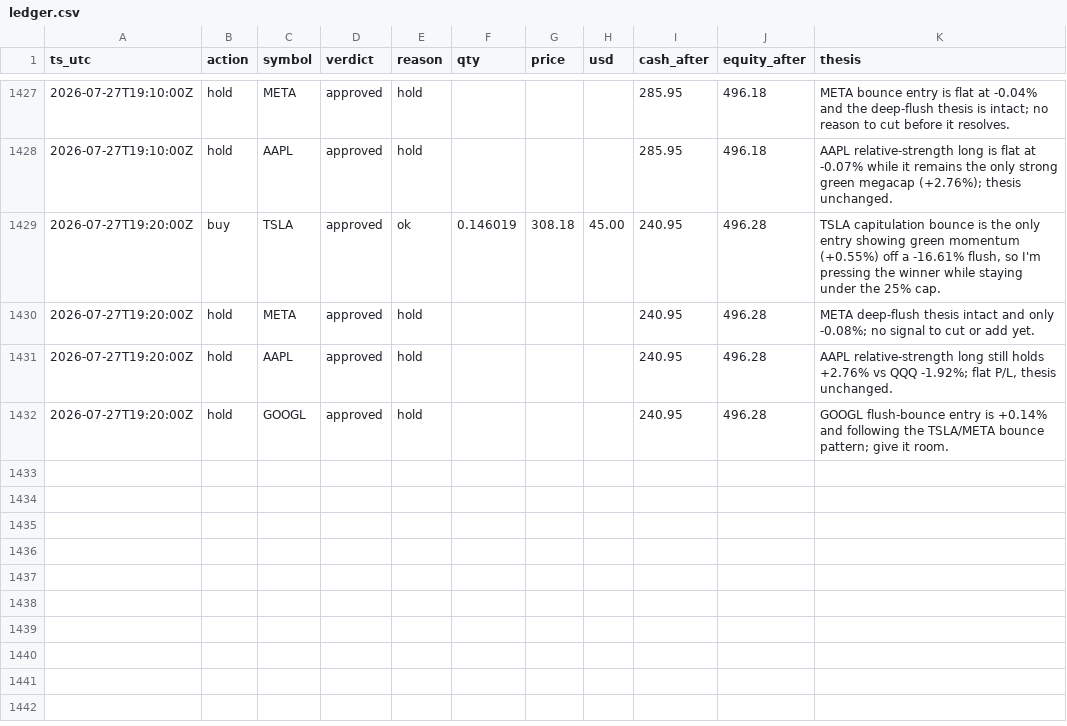
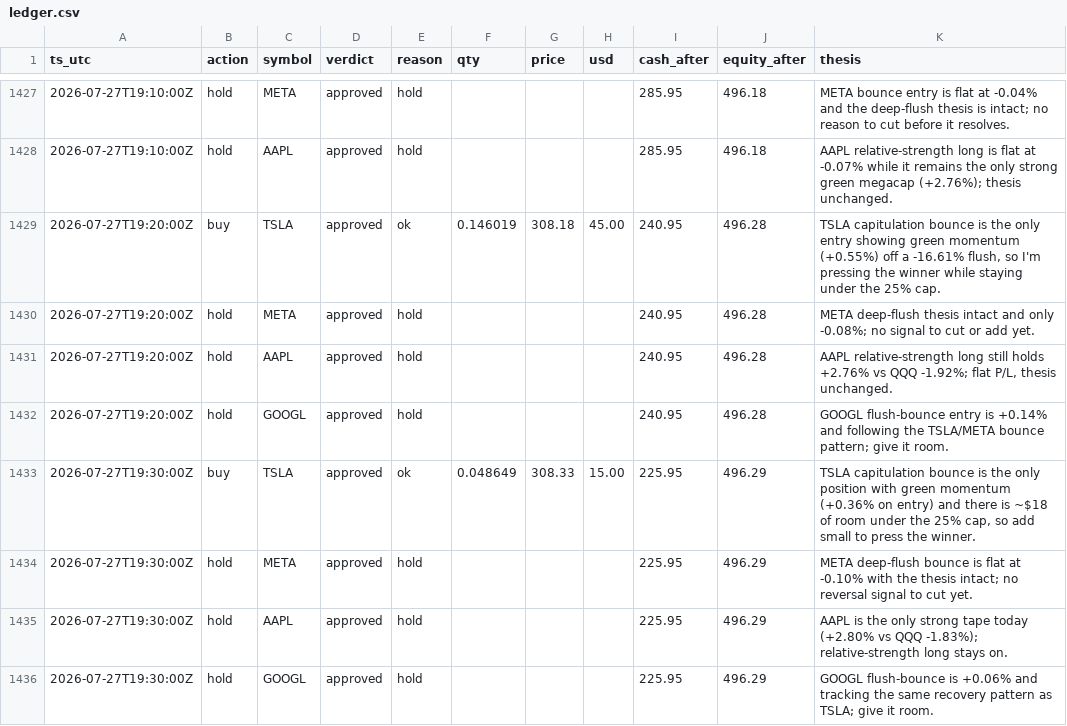
Before and after one commit to JonDipilato/ai-trading-battle, a CSV file: data/scalper/ledger.csv, drawn as a sheet; only a part is shown, gaps mark what is left out.

Commit message:
data: sync 2026-07-27T19:32:00Z

```diff
--- a/data/scalper/ledger.csv
+++ b/data/scalper/ledger.csv
@@ -1432 +1432,5 @@ ts_utc,action,symbol,verdict,reason,qty,price,usd,cash_after,equity_after,thesis
 2026-07-27T19:20:00Z,hold,GOOGL,approved,hold,,,,240.95,496.28,GOOGL flush-bounce entry is +0.14% and following the TSLA/META bounce pattern; give it room.
+2026-07-27T19:30:00Z,buy,TSLA,approved,ok,0.048649,308.33,15.00,225.95,496.29,"TSLA capitulation bounce is the only position with green momentum (+0.36% on entry) and there is ~$18 of room under the 25% cap, so add small to press the winner."
+2026-07-27T19:30:00Z,hold,META,approved,hold,,,,225.95,496.29,META deep-flush bounce is flat at -0.10% with the thesis intact; no reversal signal to cut yet.
+2026-07-27T19:30:00Z,hold,AAPL,approved,hold,,,,225.95,496.29,AAPL is the only strong tape today (+2.80% vs QQQ -1.83%); relative-strength long stays on.
+2026-07-27T19:30:00Z,hold,GOOGL,approved,hold,,,,225.95,496.29,GOOGL flush-bounce is +0.06% and tracking the same recovery pattern as TSLA; give it room.
```
Also changed, not shown: data/monk/equity_curve.csv, data/monk/ledger.csv, 1 other file.
